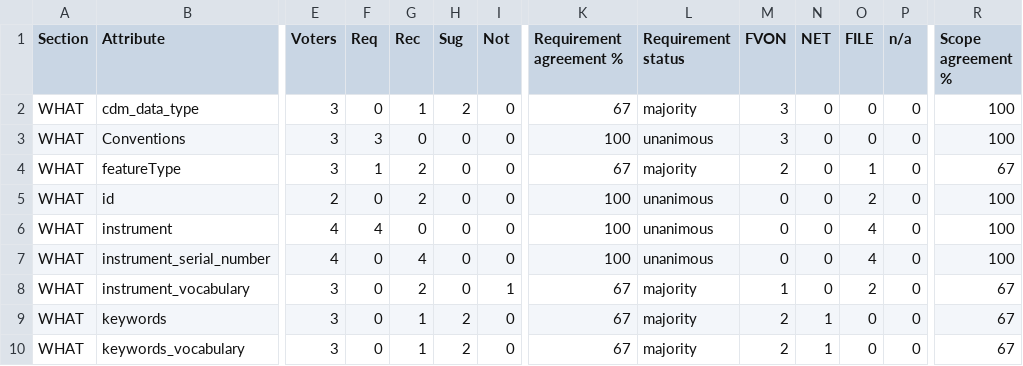
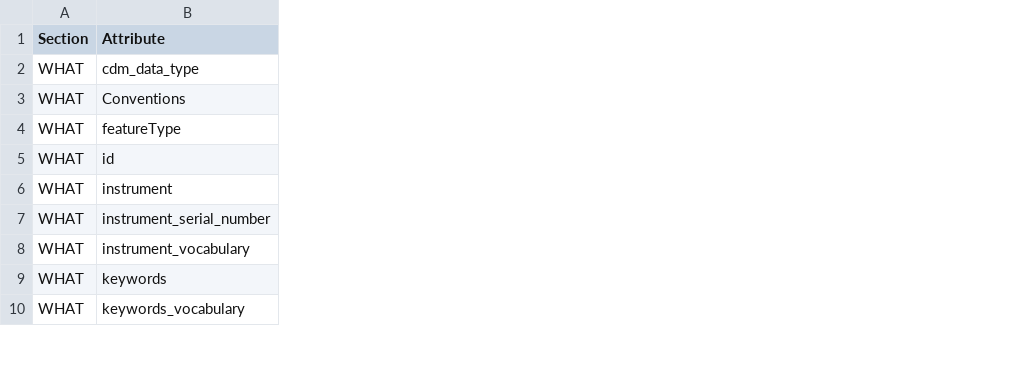
Before and after one commit to FVON-GOOS/global-attributes, a CSV file: results/summary.csv, drawn as a sheet; only a part is shown, gaps mark what is left out; the diff covers the shown part only; the diff names each change by its address in the sheet, - before the commit and + after, or states it on an @@ line.

Commit message:
Simpler results: leading requirement and scope only, ballots sorted by section and attribute

```diff
--- a/results/summary.csv
+++ b/results/summary.csv
-column E (Voters), rows 2-10: 3 | 3 | 3 | 2 | 4 | 4 | 3 | 3 | 3
-column F (Req), rows 2-10: 0 | 3 | 1 | 0 | 4 | 0 | 0 | 0 | 0
-column G (Rec), rows 2-10: 1 | 0 | 2 | 2 | 0 | 4 | 2 | 1 | 1
-column H (Sug), rows 2-10: 2 | 0 | 0 | 0 | 0 | 0 | 0 | 2 | 2
-column I (Not), rows 2-10: 0 | 0 | 0 | 0 | 0 | 0 | 1 | 0 | 0
-column K (Requirement agreement %), rows 2-10: 67 | 100 | 67 | 100 | 100 | 100 | 67 | 67 | 67
-column L (Requirement status), rows 2-10: majority | unanimous | majority | unanimous | unanimous | unanimous | majority | majority | majority
-column M (FVON), rows 2-10: 3 | 3 | 2 | 0 | 0 | 0 | 1 | 2 | 2
-column N (NET), rows 2-10: 0 | 0 | 0 | 0 | 0 | 0 | 0 | 1 | 1
-column O (FILE), rows 2-10: 0 | 0 | 1 | 2 | 4 | 4 | 2 | 0 | 0
-column P (n/a), rows 2-10: all 0
-column R (Scope agreement %), rows 2-10: 100 | 100 | 67 | 100 | 100 | 100 | 67 | 67 | 67
```
Also changed, not shown: 2 removed columns elsewhere in this file, results/ballots.csv, 2 other files.
